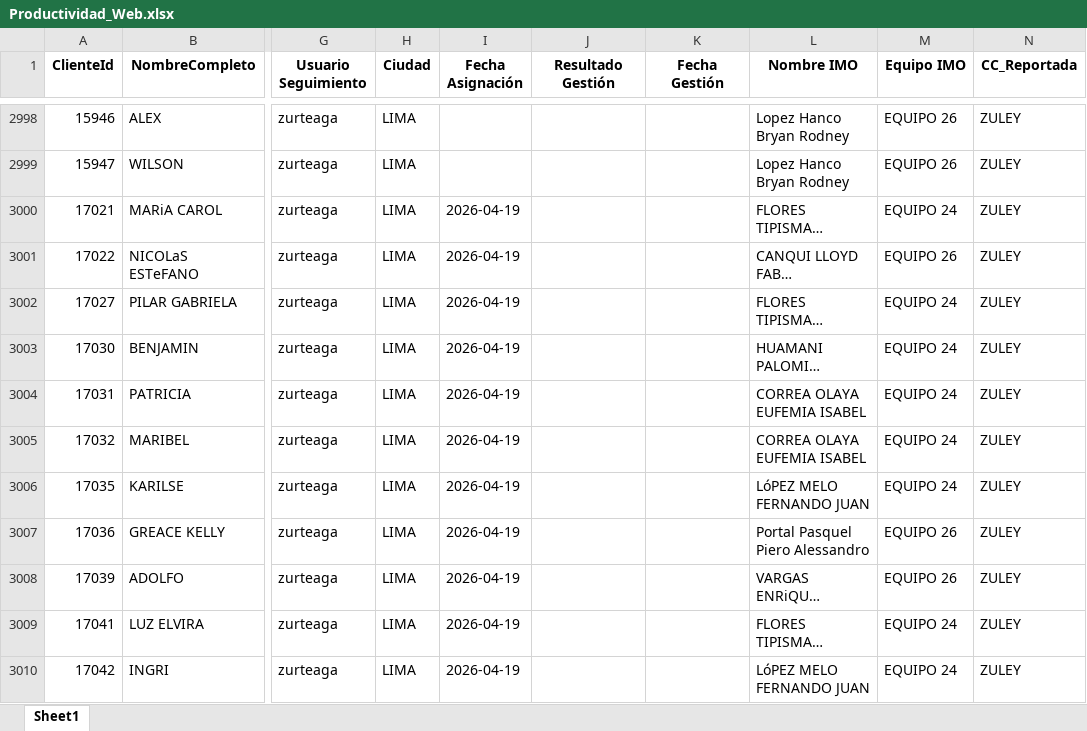
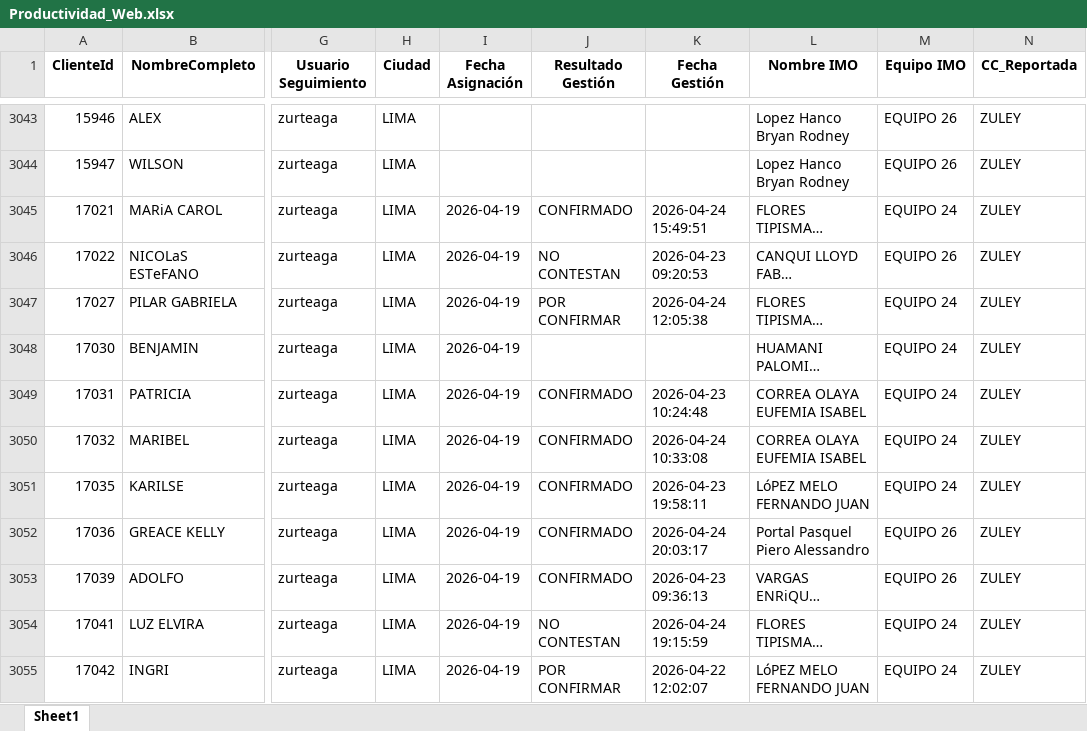
Before and after one commit to crearpodersinlimitesperu-cmd/CRM-CREARLIMA., an Excel workbook: Productividad_Web.xlsx, sheet Sheet1, drawn as a sheet; only a part is shown, gaps mark what is left out; long unchanged cells end in …; values as stored, in another font and other column widths than the file's, no borders; addresses are those after the commit; the diff covers the shown part only; the diff names each change by its address in the sheet, - before the commit and + after, or states it on an @@ line.

```diff
--- a/Productividad_Web.xlsx (sheet Sheet1)
+++ b/Productividad_Web.xlsx (sheet Sheet1)
-J3045 (Resultado Gestión): (empty)
+J3045 (Resultado Gestión): CONFIRMADO
-K3045 (Fecha Gestión): (empty)
+K3045 (Fecha Gestión): 2026-04-24 15:49:51
-J3046 (Resultado Gestión): (empty)
+J3046 (Resultado Gestión): NO CONTESTAN
-K3046 (Fecha Gestión): (empty)
+K3046 (Fecha Gestión): 2026-04-23 09:20:53
-J3047 (Resultado Gestión): (empty)
+J3047 (Resultado Gestión): POR CONFIRMAR
-K3047 (Fecha Gestión): (empty)
+K3047 (Fecha Gestión): 2026-04-24 12:05:38
-J3049:J3053 (Resultado Gestión): (empty)
+J3049:J3053 (Resultado Gestión): CONFIRMADO
-K3049 (Fecha Gestión): (empty)
+K3049 (Fecha Gestión): 2026-04-23 10:24:48
-K3050 (Fecha Gestión): (empty)
+K3050 (Fecha Gestión): 2026-04-24 10:33:08
-K3051 (Fecha Gestión): (empty)
+K3051 (Fecha Gestión): 2026-04-23 19:58:11
-K3052 (Fecha Gestión): (empty)
+K3052 (Fecha Gestión): 2026-04-24 20:03:17
-K3053 (Fecha Gestión): (empty)
+K3053 (Fecha Gestión): 2026-04-23 09:36:13
-J3054 (Resultado Gestión): (empty)
+J3054 (Resultado Gestión): NO CONTESTAN
-K3054 (Fecha Gestión): (empty)
+K3054 (Fecha Gestión): 2026-04-24 19:15:59
-J3055 (Resultado Gestión): (empty)
+J3055 (Resultado Gestión): POR CONFIRMAR
-K3055 (Fecha Gestión): (empty)
+K3055 (Fecha Gestión): 2026-04-22 12:02:07
```
Also changed, not shown: 65 added rows and 390 edited cells elsewhere in this sheet, 5 other files.
